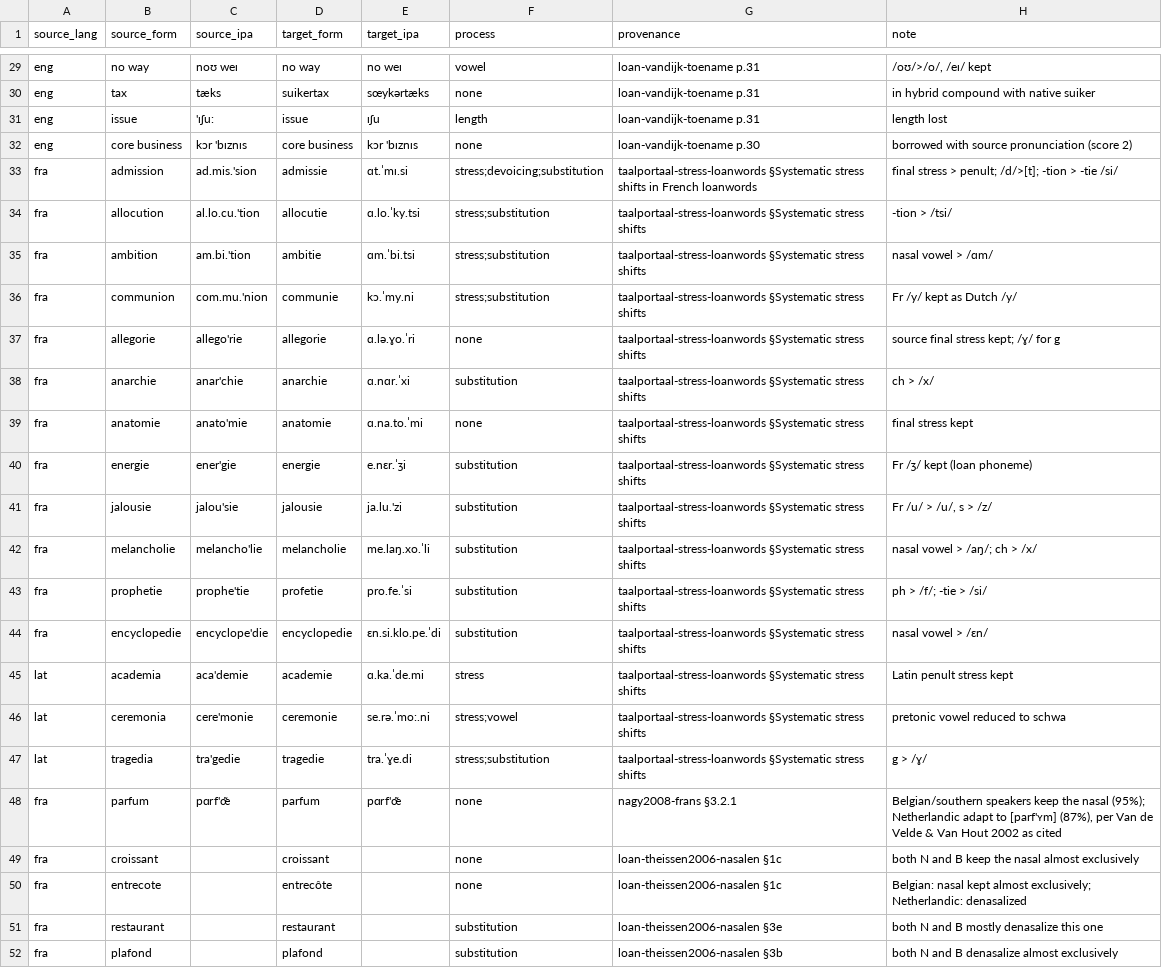
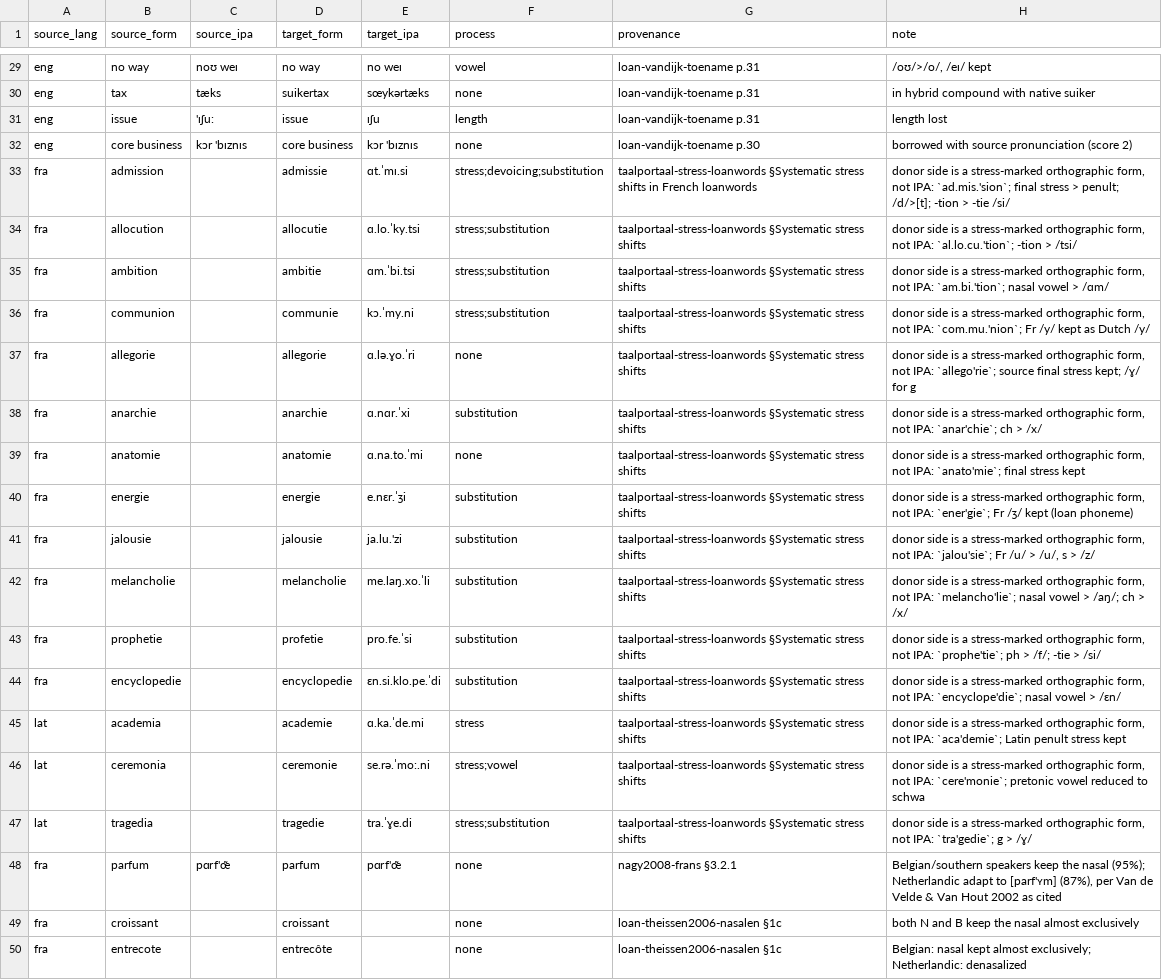
Before and after one commit to jkopczyn/phonotactics-naming, a TSV file: sources/dutch/attested.tsv, drawn as a sheet; only a part is shown, gaps mark what is left out; the shorter side is filled out with more unchanged rows; the diff covers the shown part only.

Commit message:
sources/dutch: digest revision 1 after review (schwa epenthesis, codas, gemination/hiatus, fallbacks labelled, Matánach correction)

```diff
--- a/sources/dutch/attested.tsv
+++ b/sources/dutch/attested.tsv
@@ -32,17 +32,17 @@ eng	issue	'ɪʃu:	issue	ɪʃu	length	loan-vandijk-toename p.31	length lost
 eng	core business	kɔr 'bɪznɪs	core business	kɔr 'bɪznɪs	none	loan-vandijk-toename p.30	borrowed with source pronunciation (score 2)
-fra	admission	ad.mis.'sion	admissie	ɑt.ˈmɪ.si	stress;devoicing;substitution	taalportaal-stress-loanwords §Systematic stress shifts in French loanwords	final stress > penult; /d/>[t]; -tion > -tie /si/
-fra	allocution	al.lo.cu.'tion	allocutie	ɑ.lo.ˈky.tsi	stress;substitution	taalportaal-stress-loanwords §Systematic stress shifts	-tion > /tsi/
-fra	ambition	am.bi.'tion	ambitie	ɑm.ˈbi.tsi	stress;substitution	taalportaal-stress-loanwords §Systematic stress shifts	nasal vowel > /ɑm/
-fra	communion	com.mu.'nion	communie	kɔ.ˈmy.ni	stress;substitution	taalportaal-stress-loanwords §Systematic stress shifts	Fr /y/ kept as Dutch /y/
-fra	allegorie	allego'rie	allegorie	ɑ.lə.ɣo.ˈri	none	taalportaal-stress-loanwords §Systematic stress shifts	source final stress kept; /ɣ/ for g
-fra	anarchie	anar'chie	anarchie	ɑ.nɑr.ˈxi	substitution	taalportaal-stress-loanwords §Systematic stress shifts	ch > /x/
-fra	anatomie	anato'mie	anatomie	ɑ.na.to.ˈmi	none	taalportaal-stress-loanwords §Systematic stress shifts	final stress kept
-fra	energie	ener'gie	energie	e.nɛr.ˈʒi	substitution	taalportaal-stress-loanwords §Systematic stress shifts	Fr /ʒ/ kept (loan phoneme)
-fra	jalousie	jalou'sie	jalousie	ja.lu.'zi	substitution	taalportaal-stress-loanwords §Systematic stress shifts	Fr /u/ > /u/, s > /z/
-fra	melancholie	melancho'lie	melancholie	me.laŋ.xo.ˈli	substitution	taalportaal-stress-loanwords §Systematic stress shifts	nasal vowel > /aŋ/; ch > /x/
-fra	prophetie	prophe'tie	profetie	pro.fe.ˈsi	substitution	taalportaal-stress-loanwords §Systematic stress shifts	ph > /f/; -tie > /si/
-fra	encyclopedie	encyclope'die	encyclopedie	ɛn.si.klo.pe.ˈdi	substitution	taalportaal-stress-loanwords §Systematic stress shifts	nasal vowel > /ɛn/
-lat	academia	aca'demie	academie	ɑ.ka.ˈde.mi	stress	taalportaal-stress-loanwords §Systematic stress shifts	Latin penult stress kept
-lat	ceremonia	cere'monie	ceremonie	se.rə.ˈmo:.ni	stress;vowel	taalportaal-stress-loanwords §Systematic stress shifts	pretonic vowel reduced to schwa
-lat	tragedia	tra'gedie	tragedie	tra.ˈɣe.di	stress;substitution	taalportaal-stress-loanwords §Systematic stress shifts	g > /ɣ/
+fra	admission		admissie	ɑt.ˈmɪ.si	stress;devoicing;substitution	taalportaal-stress-loanwords §Systematic stress shifts in French loanwords	donor side is a stress-marked orthographic form, not IPA: `ad.mis.'sion`; final stress > penult; /d/>[t]; -tion > -tie /si/
+fra	allocution		allocutie	ɑ.lo.ˈky.tsi	stress;substitution	taalportaal-stress-loanwords §Systematic stress shifts	donor side is a stress-marked orthographic form, not IPA: `al.lo.cu.'tion`; -tion > /tsi/
+fra	ambition		ambitie	ɑm.ˈbi.tsi	stress;substitution	taalportaal-stress-loanwords §Systematic stress shifts	donor side is a stress-marked orthographic form, not IPA: `am.bi.'tion`; nasal vowel > /ɑm/
+fra	communion		communie	kɔ.ˈmy.ni	stress;substitution	taalportaal-stress-loanwords §Systematic stress shifts	donor side is a stress-marked orthographic form, not IPA: `com.mu.'nion`; Fr /y/ kept as Dutch /y/
+fra	allegorie		allegorie	ɑ.lə.ɣo.ˈri	none	taalportaal-stress-loanwords §Systematic stress shifts	donor side is a stress-marked orthographic form, not IPA: `allego'rie`; source final stress kept; /ɣ/ for g
+fra	anarchie		anarchie	ɑ.nɑr.ˈxi	substitution	taalportaal-stress-loanwords §Systematic stress shifts	donor side is a stress-marked orthographic form, not IPA: `anar'chie`; ch > /x/
+fra	anatomie		anatomie	ɑ.na.to.ˈmi	none	taalportaal-stress-loanwords §Systematic stress shifts	donor side is a stress-marked orthographic form, not IPA: `anato'mie`; final stress kept
+fra	energie		energie	e.nɛr.ˈʒi	substitution	taalportaal-stress-loanwords §Systematic stress shifts	donor side is a stress-marked orthographic form, not IPA: `ener'gie`; Fr /ʒ/ kept (loan phoneme)
+fra	jalousie		jalousie	ja.lu.'zi	substitution	taalportaal-stress-loanwords §Systematic stress shifts	donor side is a stress-marked orthographic form, not IPA: `jalou'sie`; Fr /u/ > /u/, s > /z/
+fra	melancholie		melancholie	me.laŋ.xo.ˈli	substitution	taalportaal-stress-loanwords §Systematic stress shifts	donor side is a stress-marked orthographic form, not IPA: `melancho'lie`; nasal vowel > /aŋ/; ch > /x/
+fra	prophetie		profetie	pro.fe.ˈsi	substitution	taalportaal-stress-loanwords §Systematic stress shifts	donor side is a stress-marked orthographic form, not IPA: `prophe'tie`; ph > /f/; -tie > /si/
+fra	encyclopedie		encyclopedie	ɛn.si.klo.pe.ˈdi	substitution	taalportaal-stress-loanwords §Systematic stress shifts	donor side is a stress-marked orthographic form, not IPA: `encyclope'die`; nasal vowel > /ɛn/
+lat	academia		academie	ɑ.ka.ˈde.mi	stress	taalportaal-stress-loanwords §Systematic stress shifts	donor side is a stress-marked orthographic form, not IPA: `aca'demie`; Latin penult stress kept
+lat	ceremonia		ceremonie	se.rə.ˈmo:.ni	stress;vowel	taalportaal-stress-loanwords §Systematic stress shifts	donor side is a stress-marked orthographic form, not IPA: `cere'monie`; pretonic vowel reduced to schwa
+lat	tragedia		tragedie	tra.ˈɣe.di	stress;substitution	taalportaal-stress-loanwords §Systematic stress shifts	donor side is a stress-marked orthographic form, not IPA: `tra'gedie`; g > /ɣ/
 fra	parfum	pɑrf'œ̃	parfum	pɑrf'œ̃	none	nagy2008-frans §3.2.1	Belgian/southern speakers keep the nasal (95%); Netherlandic adapt to [parf'ʏm] (87%), per Van de Velde & Van Hout 2002 as cited
```
Also changed, not shown: 42 edited cells elsewhere in this file, 2 other files.
